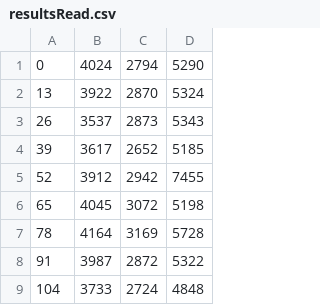
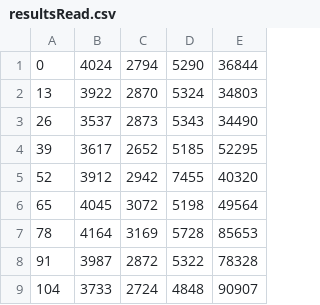
Before and after one commit to BjornGudmundsson/p2pBackup, a CSV file: files/resultsRead.csv, drawn as a sheet; only a part is shown; the diff names each change by its address in the sheet, - before the commit and + after, or states it on an @@ line.

```diff
--- a/files/resultsRead.csv
+++ b/files/resultsRead.csv
+column E, rows 1-9: 36844 | 34803 | 34490 | 52295 | 40320 | 49564 | 85653 | 78328 | 90907
```
Also changed, not shown: 27 other files.
